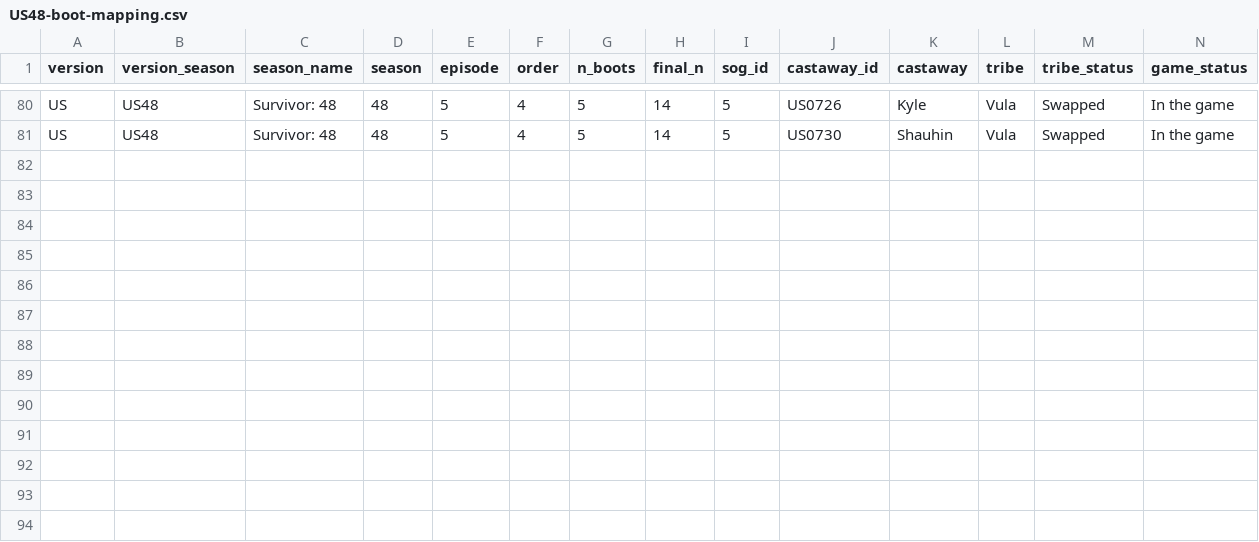
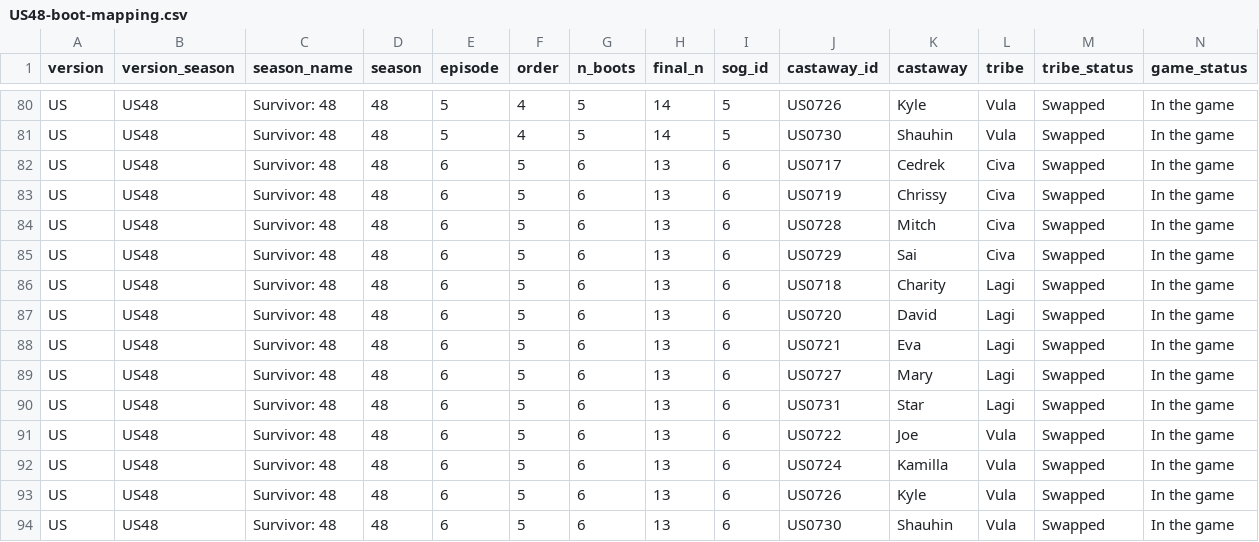
Before and after one commit to doehm/survivoR, a CSV file: dev/data/in-progress/US48-boot-mapping.csv, drawn as a sheet; only a part is shown, gaps mark what is left out.

```diff
--- a/dev/data/in-progress/US48-boot-mapping.csv
+++ b/dev/data/in-progress/US48-boot-mapping.csv
@@ -81 +81,14 @@ US,US48,Survivor: 48,48,5,4,5,14,5,US0726,Kyle,Vula,Swapped,In the game
 US,US48,Survivor: 48,48,5,4,5,14,5,US0730,Shauhin,Vula,Swapped,In the game
+US,US48,Survivor: 48,48,6,5,6,13,6,US0717,Cedrek,Civa,Swapped,In the game
+US,US48,Survivor: 48,48,6,5,6,13,6,US0719,Chrissy,Civa,Swapped,In the game
+US,US48,Survivor: 48,48,6,5,6,13,6,US0728,Mitch,Civa,Swapped,In the game
+US,US48,Survivor: 48,48,6,5,6,13,6,US0729,Sai,Civa,Swapped,In the game
+US,US48,Survivor: 48,48,6,5,6,13,6,US0718,Charity,Lagi,Swapped,In the game
+US,US48,Survivor: 48,48,6,5,6,13,6,US0720,David,Lagi,Swapped,In the game
+US,US48,Survivor: 48,48,6,5,6,13,6,US0721,Eva,Lagi,Swapped,In the game
+US,US48,Survivor: 48,48,6,5,6,13,6,US0727,Mary,Lagi,Swapped,In the game
+US,US48,Survivor: 48,48,6,5,6,13,6,US0731,Star,Lagi,Swapped,In the game
+US,US48,Survivor: 48,48,6,5,6,13,6,US0722,Joe,Vula,Swapped,In the game
+US,US48,Survivor: 48,48,6,5,6,13,6,US0724,Kamilla,Vula,Swapped,In the game
+US,US48,Survivor: 48,48,6,5,6,13,6,US0726,Kyle,Vula,Swapped,In the game
+US,US48,Survivor: 48,48,6,5,6,13,6,US0730,Shauhin,Vula,Swapped,In the game
```
Also changed, not shown: dev/data/in-progress/valid-selections.csv, 25 other files.
